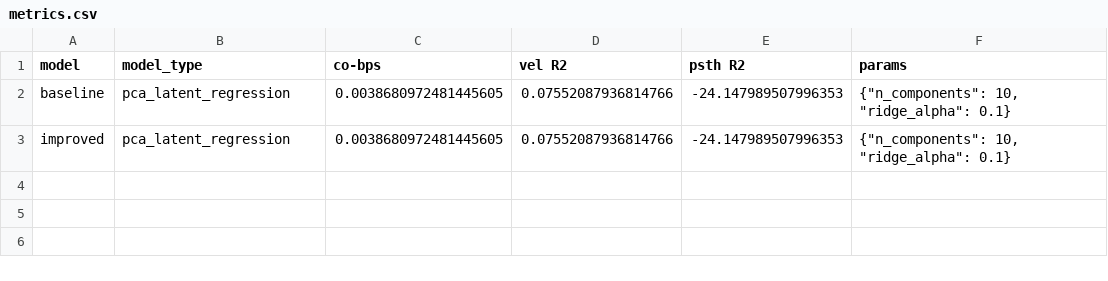
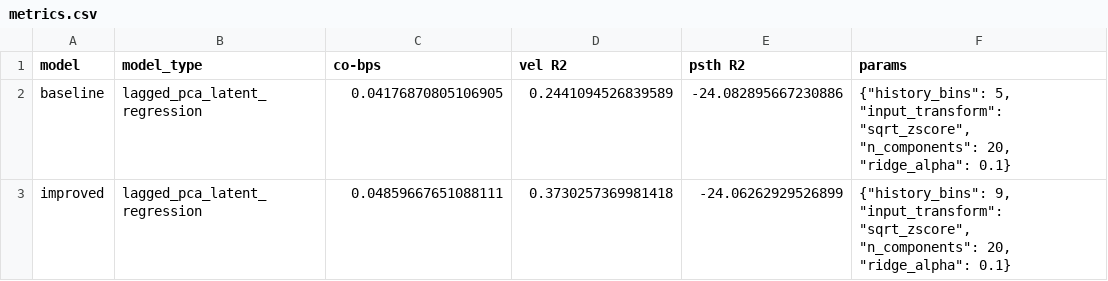
Before and after one commit to cabe9/NLBProject, a CSV file: results/mc_maze/metrics.csv, drawn as a sheet.

```diff
--- a/results/mc_maze/metrics.csv
+++ b/results/mc_maze/metrics.csv
@@ -1,3 +1,3 @@
 model,model_type,co-bps,vel R2,psth R2,params
-baseline,pca_latent_regression,0.0038680972481445605,0.07552087936814766,-24.147989507996353,"{""n_components"": 10, ""ridge_alpha"": 0.1}"
-improved,pca_latent_regression,0.0038680972481445605,0.07552087936814766,-24.147989507996353,"{""n_components"": 10, ""ridge_alpha"": 0.1}"
+baseline,lagged_pca_latent_regression,0.04176870805106905,0.2441094526839589,-24.082895667230886,"{""history_bins"": 5, ""input_transform"": ""sqrt_zscore"", ""n_components"": 20, ""ridge_alpha"": 0.1}"
+improved,lagged_pca_latent_regression,0.04859667651088111,0.3730257369981418,-24.06262929526899,"{""history_bins"": 9, ""input_transform"": ""sqrt_zscore"", ""n_components"": 20, ""ridge_alpha"": 0.1}"
```
Also changed, not shown: 35 other files.
